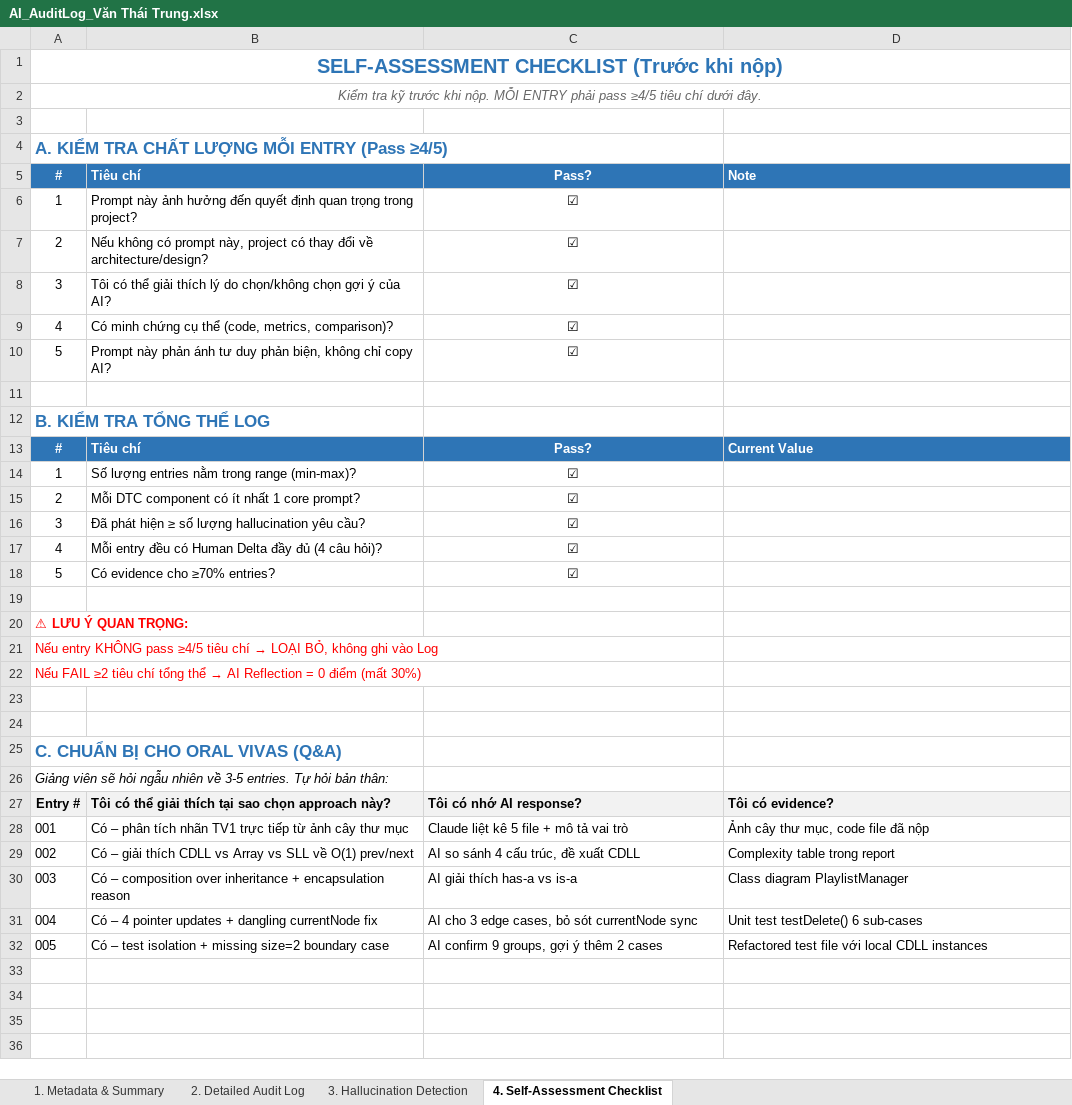
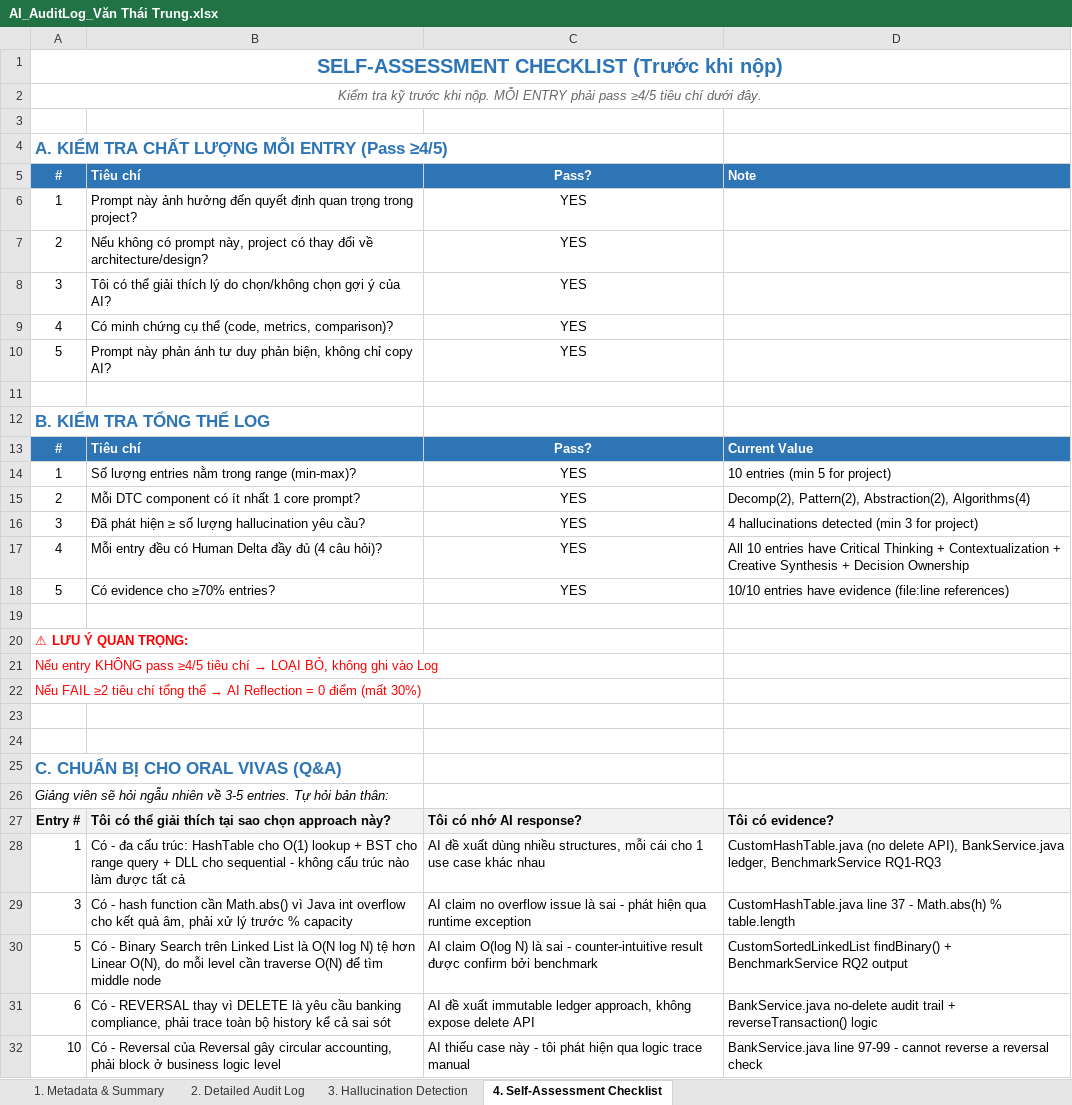
Before and after one commit to Trung270806/CSD201-group2, an Excel workbook: Ai Log/AI_AuditLog_Văn Thái Trung.xlsx, sheet 4. Self-Assessment Checklist, drawn as a sheet; values as stored, in another font and other column widths than the file's, no borders; removed rows and columns are numbered as before the commit, all else as after; the diff names each change by its address in the sheet, - before the commit and + after, or states it on an @@ line.

Commit message:
Update AI Audit Log for Van Thai Trung

```diff
--- a/Ai Log/AI_AuditLog_Văn Thái Trung.xlsx (sheet 4. Self-Assessment Checklist)
+++ b/Ai Log/AI_AuditLog_Văn Thái Trung.xlsx (sheet 4. Self-Assessment Checklist)
-C6:C10: ☑
+C6:C10: YES
-C14:C18: ☑
+C14:C18: YES
-D14: (empty)
+D14: 10 entries (min 5 for project)
-D15: (empty)
+D15: Decomp(2), Pattern(2), Abstraction(2), Algorithms(4)
-D16: (empty)
+D16: 4 hallucinations detected (min 3 for project)
-D17: (empty)
+D17: All 10 entries have Critical Thinking + Contextualization + Creative Synthesis + Decision Ownership
-D18: (empty)
+D18: 10/10 entries have evidence (file:line references)
-row 28: 001 | Có – phân tích nhãn TV1 trực tiếp từ ảnh cây thư mục | Claude liệt kê 5 file + mô tả vai trò | Ảnh cây thư mục, code file đã nộp
-row 29: 002 | Có – giải thích CDLL vs Array vs SLL về O(1) prev/next | AI so sánh 4 cấu trúc, đề xuất CDLL | Complexity table trong report
-row 30: 003 | Có – composition over inheritance + encapsulation reason | AI giải thích has-a vs is-a | Class diagram PlaylistManager
-row 31: 004 | Có – 4 pointer updates + dangling currentNode fix | AI cho 3 edge cases, bỏ sót currentNode sync | Unit test testDelete() 6 sub-cases
-row 32: 005 | Có – test isolation + missing size=2 boundary case | AI confirm 9 groups, gợi ý thêm 2 cases | Refactored test file với local CDLL instances
+row 28: 1 | Có - đa cấu trúc: HashTable cho O(1) lookup + BST cho range query + DLL cho sequential - không cấu trúc nào làm được tất cả | AI đề xuất dùng nhiều structures, mỗi cái cho 1 use case khác nhau | CustomHashTable.java (no delete API), BankService.java ledger, BenchmarkService RQ1-RQ3
+row 29: 3 | Có - hash function cần Math.abs() vì Java int overflow cho kết quả âm, phải xử lý trước % capacity | AI claim no overflow issue là sai - phát hiện qua runtime exception | CustomHashTable.java line 37 - Math.abs(h) % table.length
+row 30: 5 | Có - Binary Search trên Linked List là O(N log N) tệ hơn Linear O(N), do mỗi level cần traverse O(N) để tìm middle node | AI claim O(log N) là sai - counter-intuitive result được confirm bởi benchmark | CustomSortedLinkedList findBinary() + BenchmarkService RQ2 output
+row 31: 6 | Có - REVERSAL thay vì DELETE là yêu cầu banking compliance, phải trace toàn bộ history kể cả sai sót | AI đề xuất immutable ledger approach, không expose delete API | BankService.java no-delete audit trail + reverseTransaction() logic
+row 32: 10 | Có - Reversal của Reversal gây circular accounting, phải block ở business logic level | AI thiếu case này - tôi phát hiện qua logic trace manual | BankService.java line 97-99 - cannot reverse a reversal check
```
Also changed, not shown: sheet 2. Detailed Audit Log, sheet 3. Hallucination Detection, sheet 1. Metadata & Summary.
